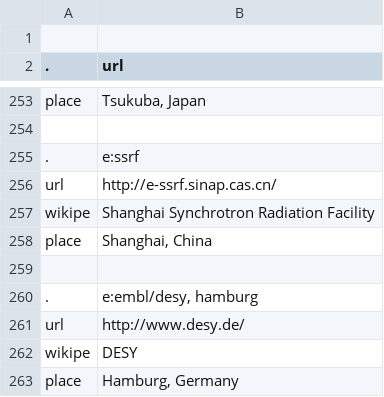
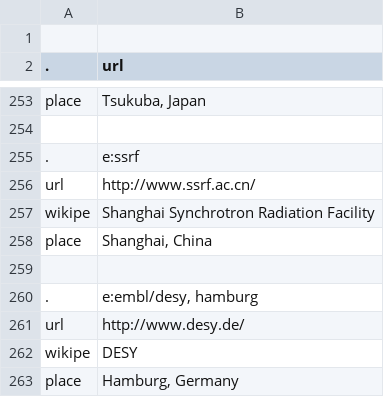
Before and after one commit to hiro111suzu/yorodumi-edit, a TSV file: met_annot.tsv, drawn as a sheet; only a part is shown, gaps mark what is left out.

```diff
--- a/met_annot.tsv
+++ b/met_annot.tsv
@@ -255,3 +255,3 @@ place	Tsukuba, Japan
 .	e:ssrf
-url	http://e-ssrf.sinap.cas.cn/
+url	http://www.ssrf.ac.cn/
 wikipe	Shanghai Synchrotron Radiation Facility
```
Also changed, not shown: categ.tsv, pubmed_id.tsv, 2 other files.
